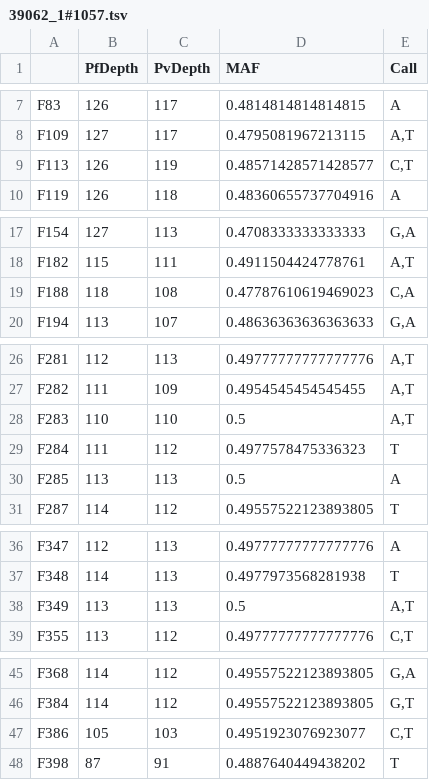
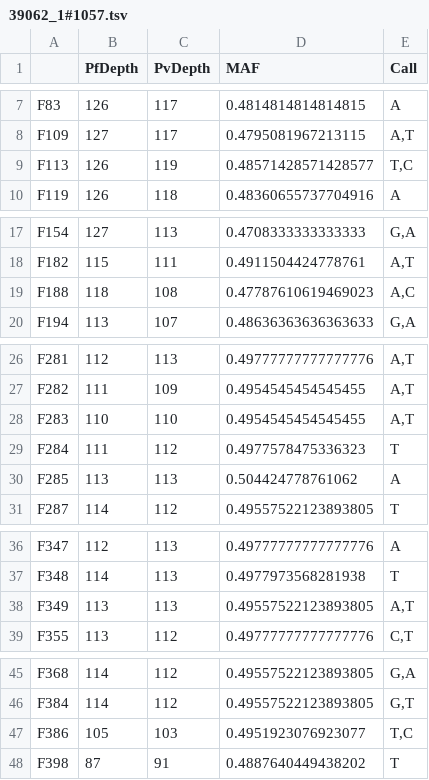
Before and after one commit to thavinb/AmpRecon, a TSV file: ampseq-tools/speciation/outputs/39062_1#1057.tsv, drawn as a sheet; only a part is shown, gaps mark what is left out.

```diff
--- a/ampseq-tools/speciation/outputs/39062_1#1057.tsv
+++ b/ampseq-tools/speciation/outputs/39062_1#1057.tsv
@@ -8,3 +8,3 @@ F83	126	117	0.4814814814814815	A
 F109	127	117	0.4795081967213115	A,T
-F113	126	119	0.48571428571428577	C,T
+F113	126	119	0.48571428571428577	T,C
 F119	126	118	0.48360655737704916	A
@@ -18,3 +18,3 @@ F154	127	113	0.4708333333333333	G,A
 F182	115	111	0.4911504424778761	A,T
-F188	118	108	0.47787610619469023	C,A
+F188	118	108	0.47787610619469023	A,C
 F194	113	107	0.48636363636363633	G,A
@@ -27,5 +27,5 @@ F281	112	113	0.49777777777777776	A,T
 F282	111	109	0.4954545454545455	A,T
-F283	110	110	0.5	A,T
+F283	110	110	0.4954545454545455	A,T
 F284	111	112	0.4977578475336323	T
-F285	113	113	0.5	A
+F285	113	113	0.504424778761062	A
 F287	114	112	0.49557522123893805	T
@@ -37,3 +37,3 @@ F347	112	113	0.49777777777777776	A
 F348	114	113	0.4977973568281938	T
-F349	113	113	0.5	A,T
+F349	113	113	0.49557522123893805	A,T
 F355	113	112	0.49777777777777776	C,T
@@ -46,3 +46,3 @@ F368	114	112	0.49557522123893805	G,A
 F384	114	112	0.49557522123893805	G,T
-F386	105	103	0.4951923076923077	C,T
+F386	105	103	0.4951923076923077	T,C
 F398	87	91	0.4887640449438202	T
```
Also changed, not shown: ampseq-tools/speciation/outputs/26846_1#656.tsv, ampseq-tools/speciation/outputs/27083_1#666.tsv, 6 other files.
